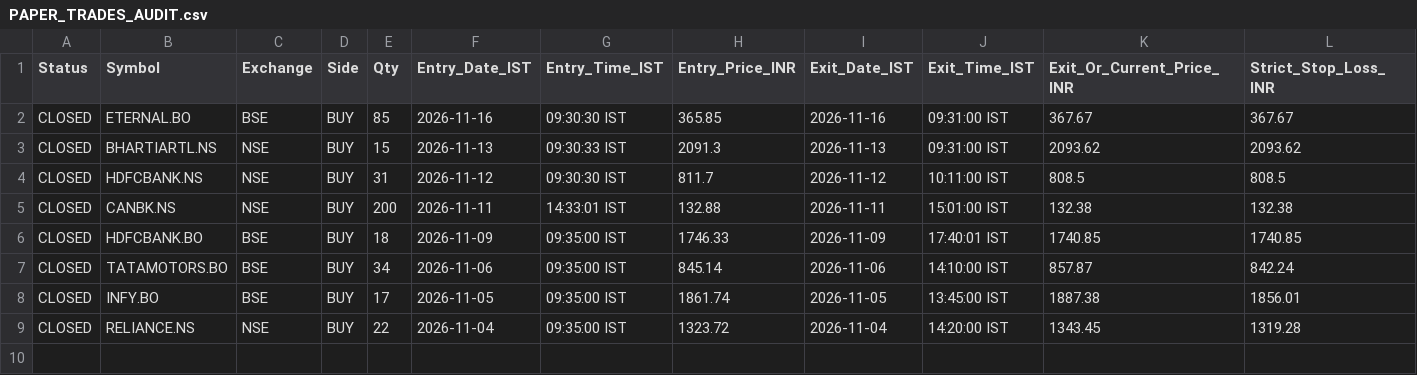
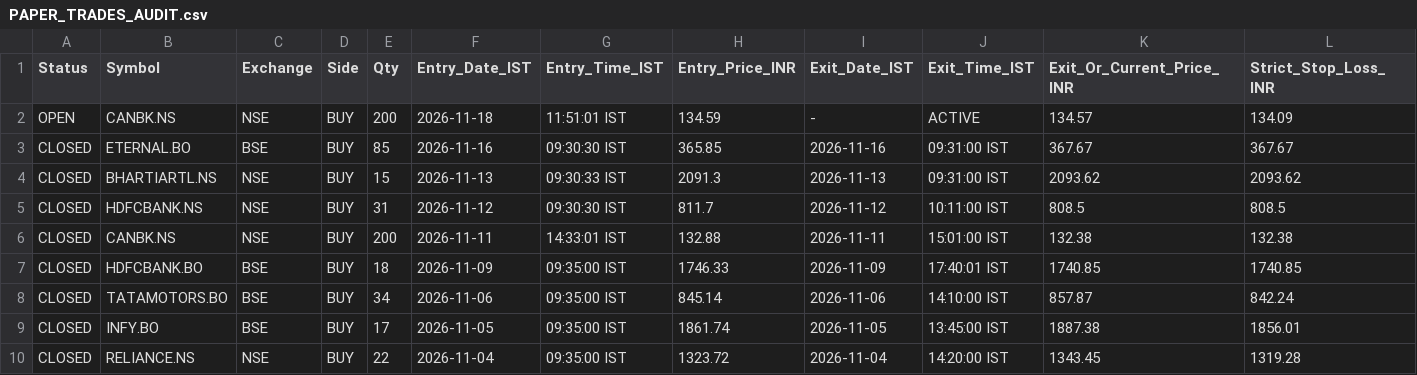
Before and after one commit to anandsurla/indian-day-trader-skill, a CSV file: reports/PAPER_TRADES_AUDIT.csv, drawn as a sheet; only a part is shown; rows hold the shown columns only; the diff names each change by its address in the sheet, - before the commit and + after, or states it on an @@ line.

Commit message:
Auto-sync IST 2026-11-18 11:51:33 IST (reports/PAPER_TRADES_AUDIT.csv)

```diff
--- a/reports/PAPER_TRADES_AUDIT.csv
+++ b/reports/PAPER_TRADES_AUDIT.csv
+row 2: OPEN | CANBK.NS | NSE | BUY | 200 | 2026-11-18 | 11:51:01 IST | 134.59 | - | ACTIVE | 134.57 | 134.09
```
